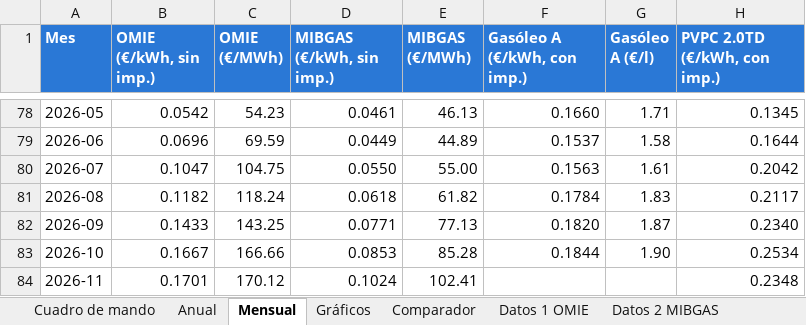
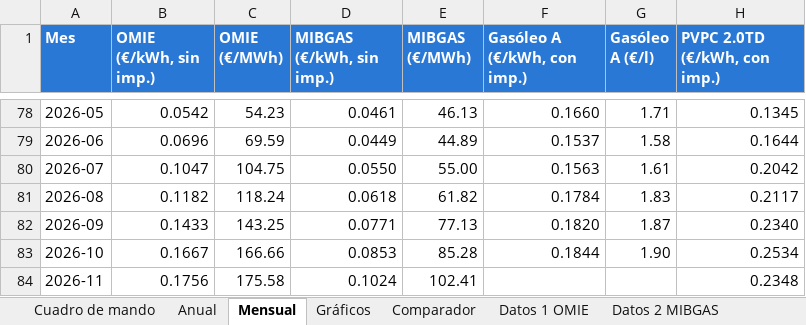
Before and after one commit to pablopardopazosgestan/cuadro-mando-precios-energia, an Excel workbook: sitio/informes/historico.xlsx, sheet Mensual, drawn as a sheet; only a part is shown, gaps mark what is left out; values as stored, in another font and other column widths than the file's, no borders; table styles not drawn; the diff names each change by its address in the sheet, - before the commit and + after, or states it on an @@ line.

```diff
--- a/sitio/informes/historico.xlsx (sheet Mensual)
+++ b/sitio/informes/historico.xlsx (sheet Mensual)
-B84 (OMIE (€/kWh, sin imp.)): 0.1701
+B84 (OMIE (€/kWh, sin imp.)): 0.1756
-C84 (OMIE (€/MWh)): 170.12
+C84 (OMIE (€/MWh)): 175.58
```
Also changed, not shown: sheet Cuadro de mando, sheet Datos 1 OMIE, sheet Anual, 7 other files.
